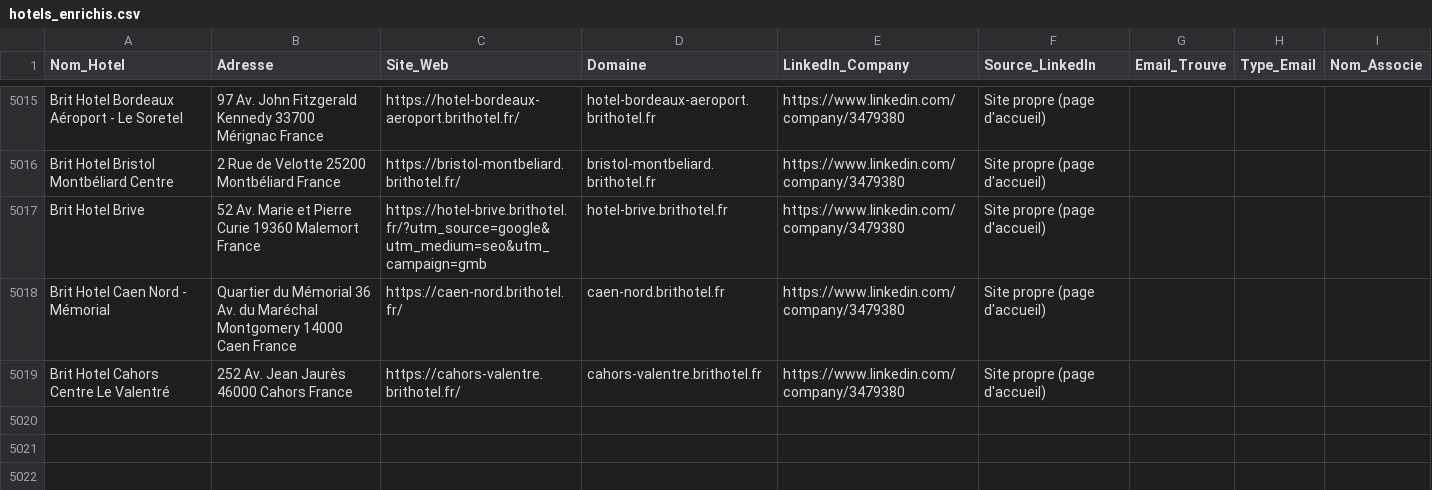
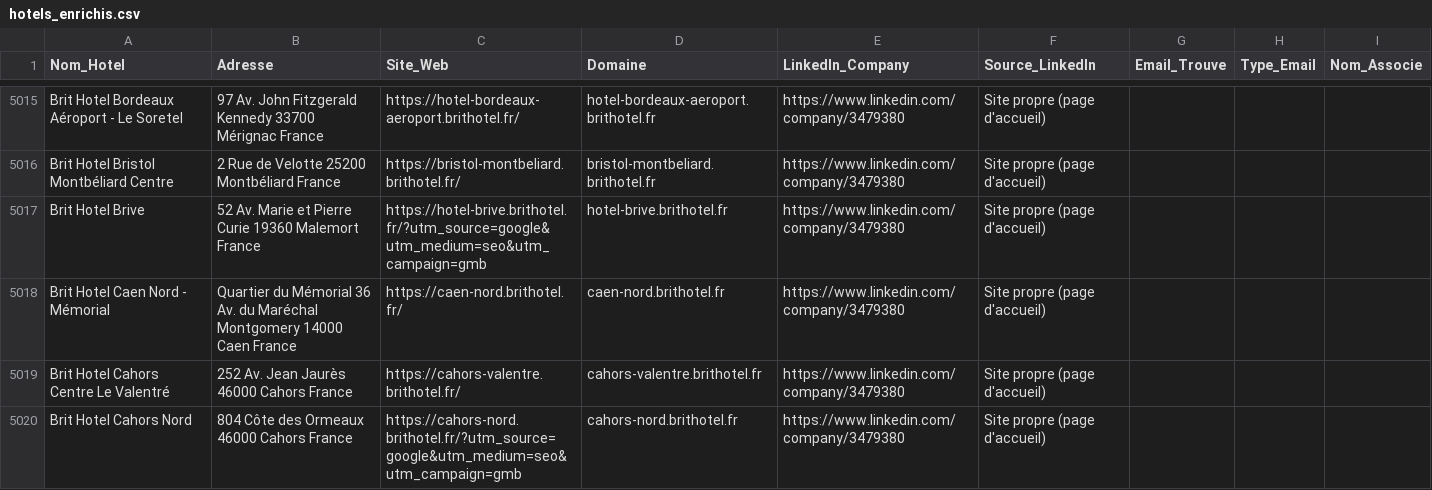
Before and after one commit to tsimokaza01-source/URL-1, a CSV file: hotels_enrichis.csv, drawn as a sheet; only a part is shown, gaps mark what is left out.

```diff
--- a/hotels_enrichis.csv
+++ b/hotels_enrichis.csv
@@ -5019 +5019,2 @@ Brit Hotel Caen Nord - Mémorial,Quartier du Mémorial 36 Av. du Maréchal Montg
 Brit Hotel Cahors Centre Le Valentré,252 Av. Jean Jaurès 46000 Cahors France,https://cahors-valentre.brithotel.fr/,cahors-valentre.brithotel.fr,https://www.linkedin.com/company/3479380,Site propre (page d'accueil),,,
+Brit Hotel Cahors Nord,804 Côte des Ormeaux 46000 Cahors France,https://cahors-nord.brithotel.fr/?utm_source=google&utm_medium=seo&utm_campaign=gmb,cahors-nord.brithotel.fr,https://www.linkedin.com/company/3479380,Site propre (page d'accueil),,,
```
Also changed, not shown: liste_hotels.csv.
